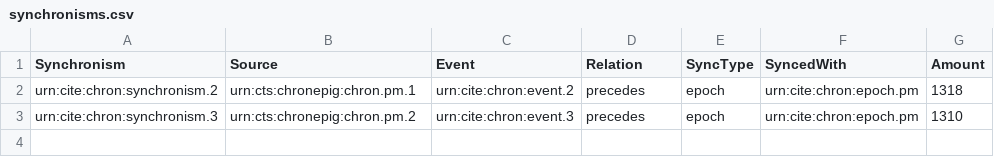
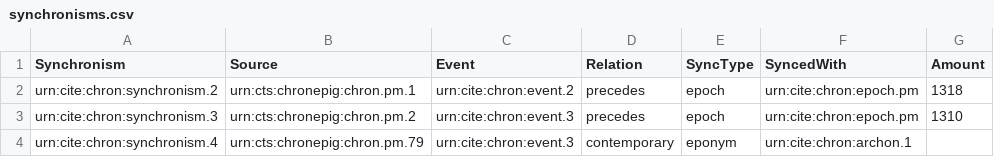
Before and after one commit to neelsmith/chronicles, a CSV file: collections/synchronisms.csv, drawn as a sheet; the diff names each change by its address in the sheet, - before the commit and + after, or states it on an @@ line.

Commit message:
Add a collection for Athenian archons.

```diff
--- a/collections/synchronisms.csv
+++ b/collections/synchronisms.csv
+row 4: urn:cite:chron:synchronism.4 | urn:cts:chronepig:chron.pm.79 | urn:cite:chron:event.3 | contemporary | eponym | urn:cite:chron:archon.1
```
Also changed, not shown: 4 other files.
